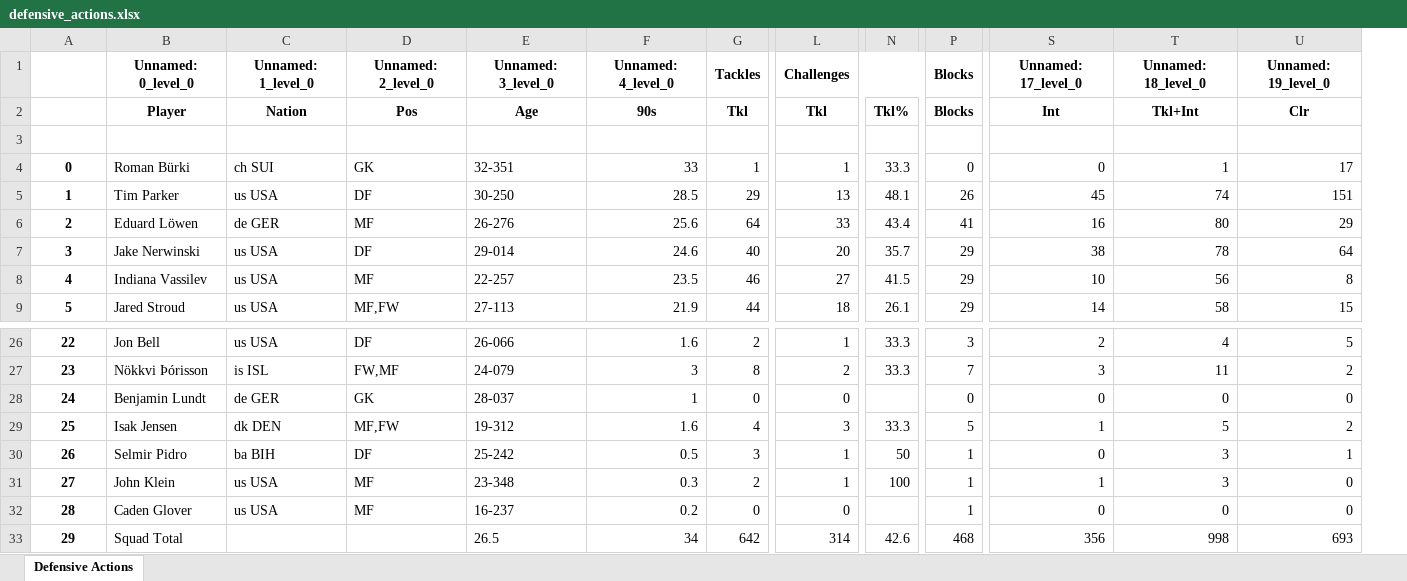
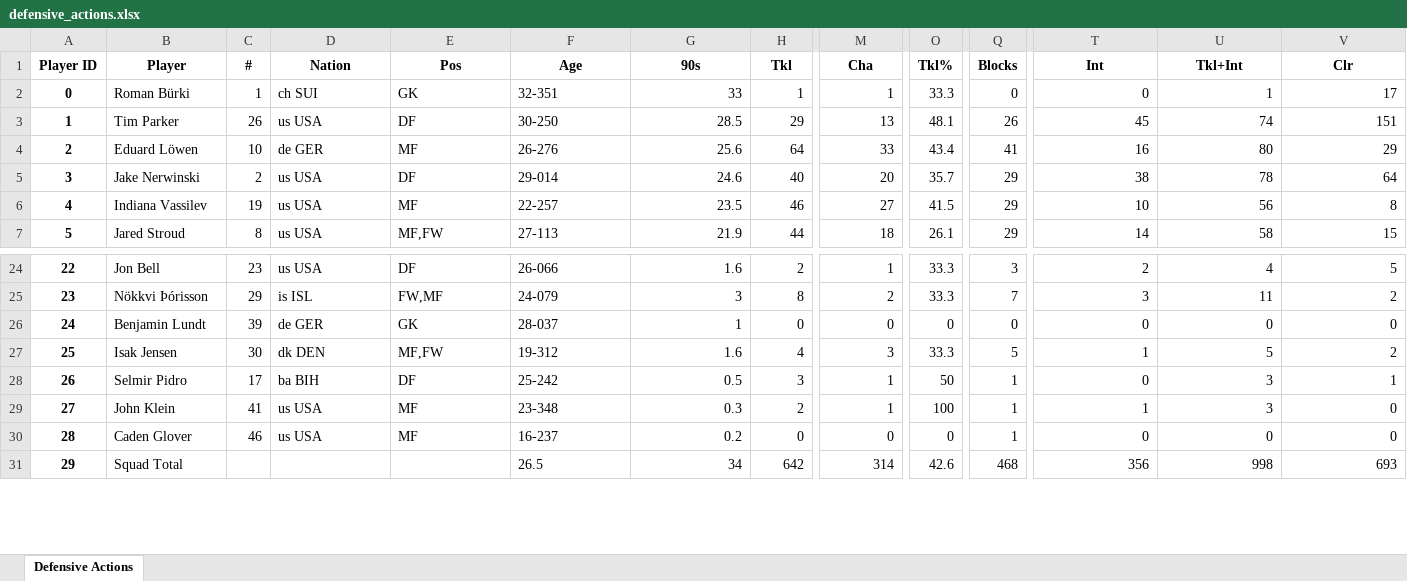
Before and after one commit to Luno0811/CITY_Soccer_Analysis, an Excel workbook: Datasources/Season_Data/defensive_actions.xlsx, sheet Defensive Actions, drawn as a sheet; only a part is shown, gaps mark what is left out; values as stored, in another font and other column widths than the file's, no borders; removed rows and columns are numbered as before the commit, all else as after; rows hold the shown columns only; the diff names each change by its address in the sheet, - before the commit and + after, or states it on an @@ line.

```diff
--- a/Datasources/Season_Data/defensive_actions.xlsx (sheet Defensive Actions)
+++ b/Datasources/Season_Data/defensive_actions.xlsx (sheet Defensive Actions)
+column C (#), rows 2-7: 1 | 26 | 10 | 2 | 19 | 8; rows 24-30: 23 | 29 | 39 | 30 | 17 | 41 | 46
-row 1:  | Unnamed: 0_level_0 | Unnamed: 1_level_0 | Unnamed: 2_level_0 | Unnamed: 3_level_0 | Unnamed: 4_level_0 | Tackles | Challenges |  | Blocks | Unnamed: 17_level_0 | Unnamed: 18_level_0 | Unnamed: 19_level_0
@@ column A (Player ID) renumbered in row 1 @@
-M1: Tkl
+M1: Cha
-row 3: (empty)
-O26 (Tkl%): (empty)
+O26 (Tkl%): 0
-O30 (Tkl%): (empty)
+O30 (Tkl%): 0
```
Also changed, not shown: Datasources/Charlotte_Home/charlotte_home_defensive_actions.xlsx, Datasources/Season_Data/Possession.xlsx, 43 other files.
